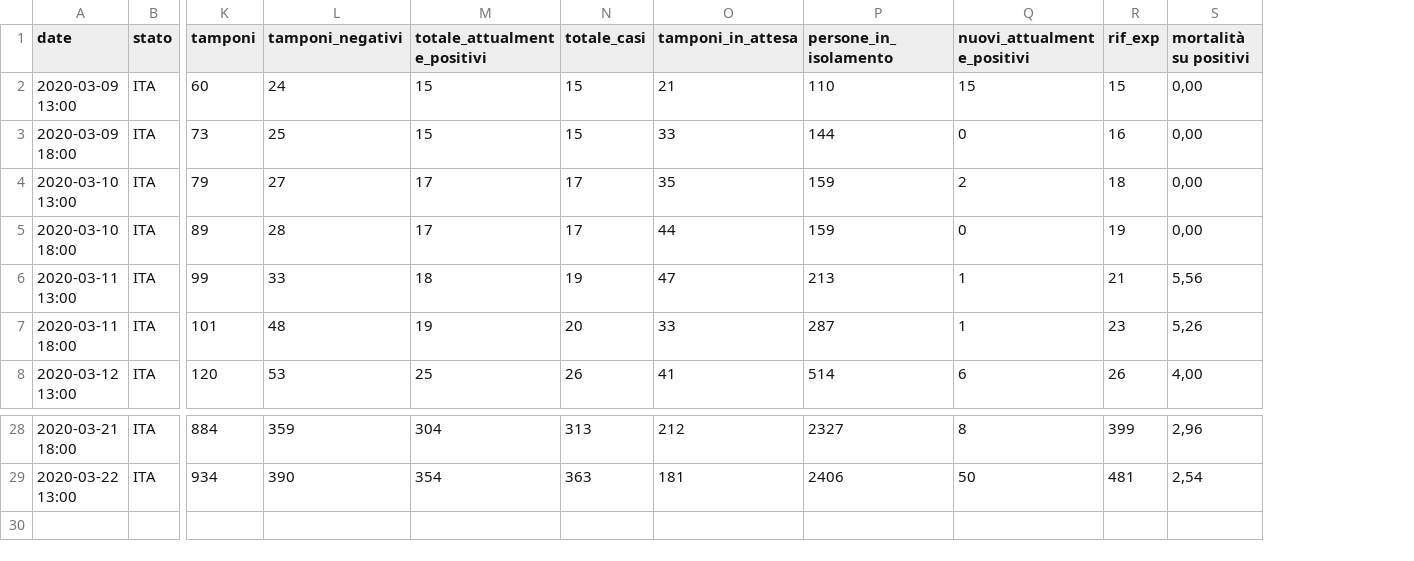
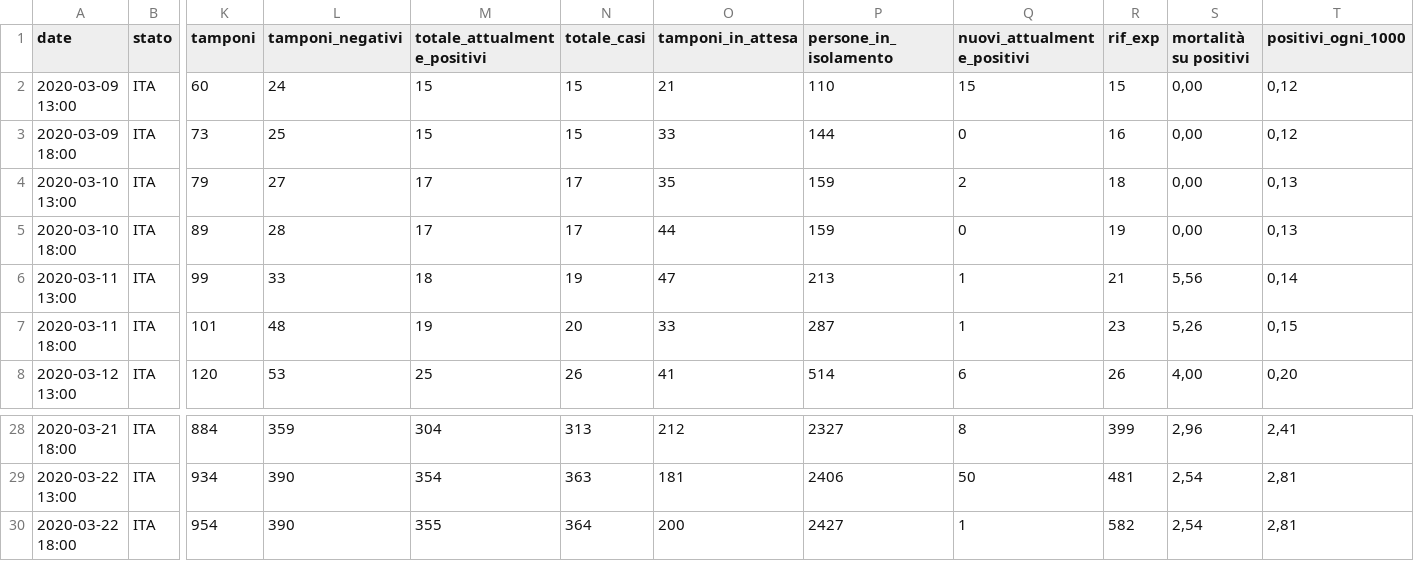
Before and after one commit to pauligree/covid-19, a CSV file: Valle d'Aosta - dpc-covid19-ita-regioni.csv, drawn as a sheet; only a part is shown, gaps mark what is left out; rows hold the shown columns only; the diff names each change by its address in the sheet, - before the commit and + after, or states it on an @@ line.

Commit message:
2020-03-22 18:00 - added positivi su 1000 abitanti

```diff
--- a/Valle d'Aosta - dpc-covid19-ita-regioni.csv
+++ b/Valle d'Aosta - dpc-covid19-ita-regioni.csv
+column T (positivi_ogni_1000), rows 2-8: 0,12 | 0,12 | 0,13 | 0,13 | 0,14 | 0,15 | 0,20; rows 28-29: 2,41 | 2,81
+row 30: 2020-03-22 18:00 | ITA | 954 | 390 | 355 | 364 | 200 | 2427 | 1 | 582 | 2,54 | 2,81
```
